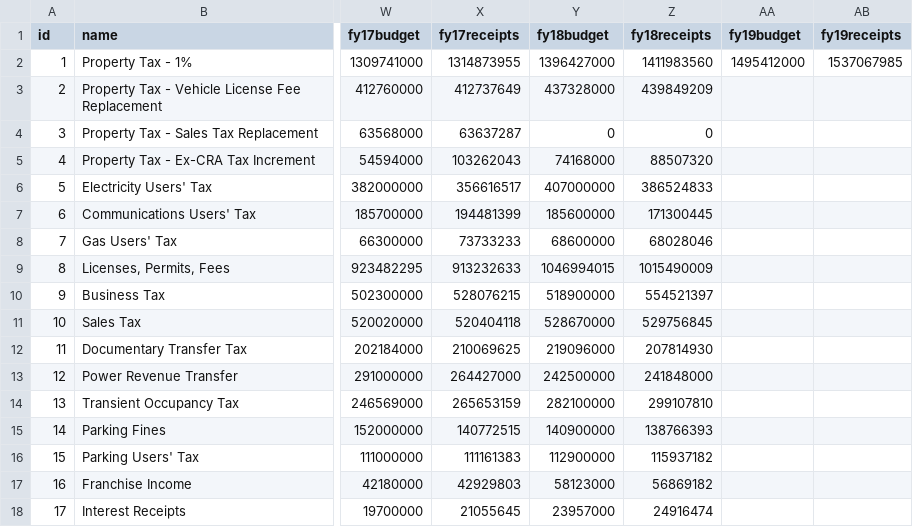
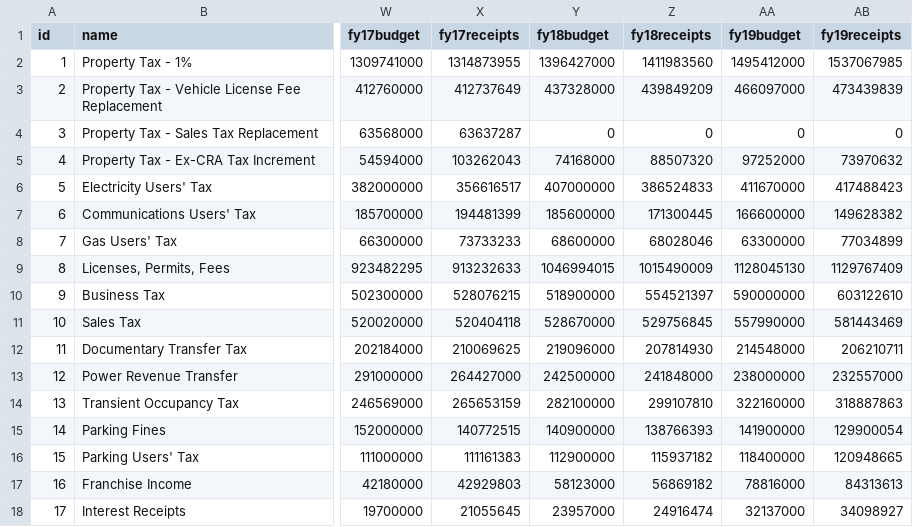
Before and after one commit to CityOfLosAngeles/preliminary_financial_report, a CSV file: revenues/data/revenues.csv, drawn as a sheet; only a part is shown, gaps mark what is left out; the diff covers the shown part only; the diff names each change by its address in the sheet, - before the commit and + after, or states it on an @@ line.

Commit message:
Update revenues.csv

```diff
--- a/revenues/data/revenues.csv
+++ b/revenues/data/revenues.csv
-AA3 (fy19budget): (empty)
+AA3 (fy19budget): 466097000
-AB3 (fy19receipts): (empty)
+AB3 (fy19receipts): 473439839
-AA4 (fy19budget): (empty)
+AA4 (fy19budget): 0
-AB4 (fy19receipts): (empty)
+AB4 (fy19receipts): 0
-AA5 (fy19budget): (empty)
+AA5 (fy19budget): 97252000
-AB5 (fy19receipts): (empty)
+AB5 (fy19receipts): 73970632
-AA6 (fy19budget): (empty)
+AA6 (fy19budget): 411670000
-AB6 (fy19receipts): (empty)
+AB6 (fy19receipts): 417488423
-AA7 (fy19budget): (empty)
+AA7 (fy19budget): 166600000
-AB7 (fy19receipts): (empty)
+AB7 (fy19receipts): 149628382
-AA8 (fy19budget): (empty)
+AA8 (fy19budget): 63300000
-AB8 (fy19receipts): (empty)
+AB8 (fy19receipts): 77034899
-AA9 (fy19budget): (empty)
+AA9 (fy19budget): 1128045130
-AB9 (fy19receipts): (empty)
+AB9 (fy19receipts): 1129767409
-AA10 (fy19budget): (empty)
+AA10 (fy19budget): 590000000
-AB10 (fy19receipts): (empty)
+AB10 (fy19receipts): 603122610
-AA11 (fy19budget): (empty)
+AA11 (fy19budget): 557990000
-AB11 (fy19receipts): (empty)
+AB11 (fy19receipts): 581443469
-AA12 (fy19budget): (empty)
+AA12 (fy19budget): 214548000
-AB12 (fy19receipts): (empty)
+AB12 (fy19receipts): 206210711
-AA13 (fy19budget): (empty)
+AA13 (fy19budget): 238000000
-AB13 (fy19receipts): (empty)
+AB13 (fy19receipts): 232557000
-AA14 (fy19budget): (empty)
+AA14 (fy19budget): 322160000
-AB14 (fy19receipts): (empty)
+AB14 (fy19receipts): 318887863
-AA15 (fy19budget): (empty)
+AA15 (fy19budget): 141900000
-AB15 (fy19receipts): (empty)
+AB15 (fy19receipts): 129900054
-AA16 (fy19budget): (empty)
+AA16 (fy19budget): 118400000
-AB16 (fy19receipts): (empty)
+AB16 (fy19receipts): 120948665
-AA17 (fy19budget): (empty)
+AA17 (fy19budget): 78816000
-AB17 (fy19receipts): (empty)
+AB17 (fy19receipts): 84313613
-AA18 (fy19budget): (empty)
+AA18 (fy19budget): 32137000
-AB18 (fy19receipts): (empty)
+AB18 (fy19receipts): 34098927
```
Also changed, not shown: 37 edited cells elsewhere in this file.
